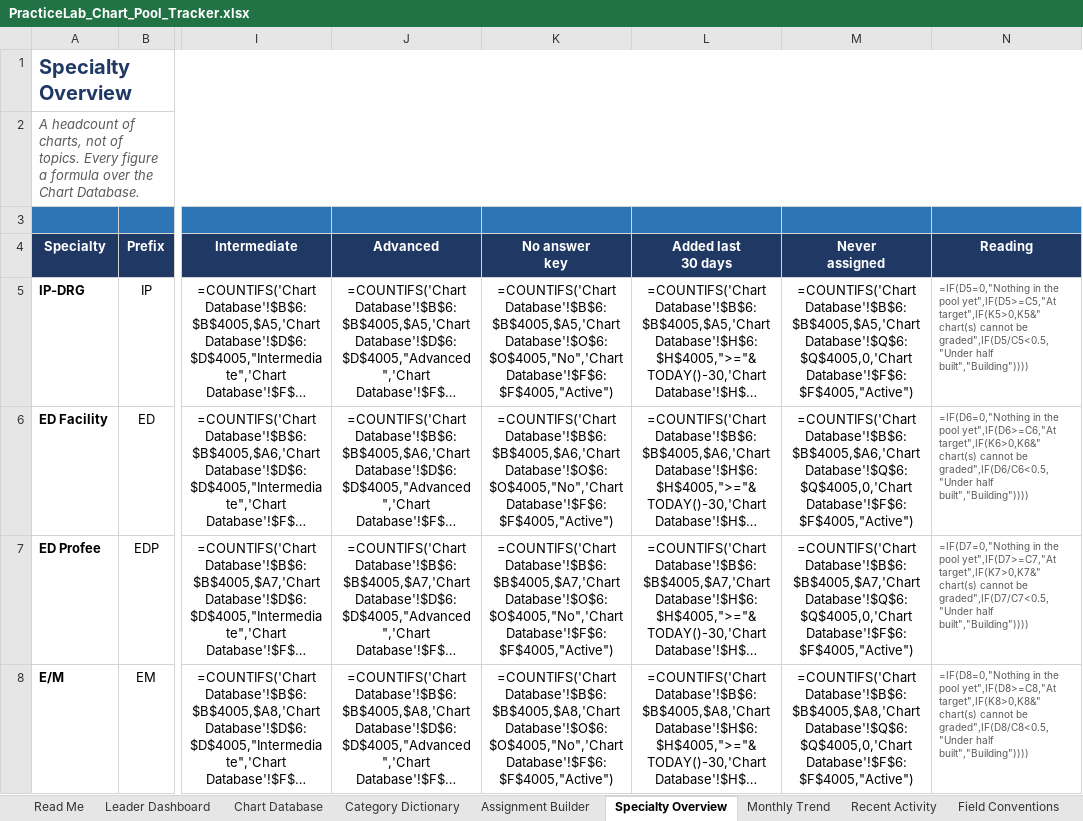
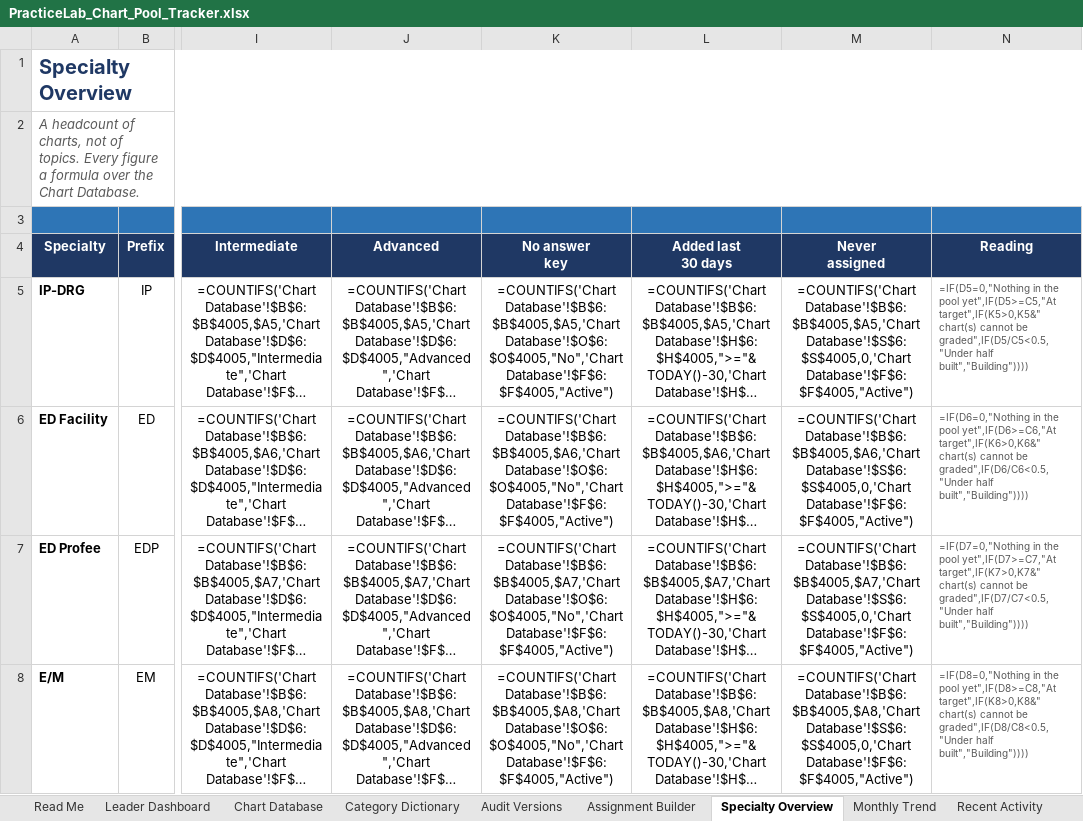
Before and after one commit to codingbuddy17-jpg/PracticeLab, an Excel workbook: docs/PracticeLab_Chart_Pool_Tracker.xlsx, sheet Specialty Overview, drawn as a sheet; only a part is shown, gaps mark what is left out; long unchanged cells end in …; values as stored, in another font and other column widths than the file's, no borders; formulas without a stored value are shown as written; conditional formats not drawn; the diff covers the shown part only; the diff names each change by its address in the sheet, - before the commit and + after, or states it on an @@ line.

```diff
--- a/docs/PracticeLab_Chart_Pool_Tracker.xlsx (sheet Specialty Overview)
+++ b/docs/PracticeLab_Chart_Pool_Tracker.xlsx (sheet Specialty Overview)
+sheet tab: Audit Versions
-M5 (Never assigned): =COUNTIFS('Chart Database'!$B$6:$B$4005,$A5,'Chart Database'!$Q$6:$Q$4005,0,'Chart Database'!$F$6:$F$4005,"Active")
+M5 (Never assigned): =COUNTIFS('Chart Database'!$B$6:$B$4005,$A5,'Chart Database'!$S$6:$S$4005,0,'Chart Database'!$F$6:$F$4005,"Active")
-M6 (Never assigned): =COUNTIFS('Chart Database'!$B$6:$B$4005,$A6,'Chart Database'!$Q$6:$Q$4005,0,'Chart Database'!$F$6:$F$4005,"Active")
+M6 (Never assigned): =COUNTIFS('Chart Database'!$B$6:$B$4005,$A6,'Chart Database'!$S$6:$S$4005,0,'Chart Database'!$F$6:$F$4005,"Active")
-M7 (Never assigned): =COUNTIFS('Chart Database'!$B$6:$B$4005,$A7,'Chart Database'!$Q$6:$Q$4005,0,'Chart Database'!$F$6:$F$4005,"Active")
+M7 (Never assigned): =COUNTIFS('Chart Database'!$B$6:$B$4005,$A7,'Chart Database'!$S$6:$S$4005,0,'Chart Database'!$F$6:$F$4005,"Active")
-M8 (Never assigned): =COUNTIFS('Chart Database'!$B$6:$B$4005,$A8,'Chart Database'!$Q$6:$Q$4005,0,'Chart Database'!$F$6:$F$4005,"Active")
+M8 (Never assigned): =COUNTIFS('Chart Database'!$B$6:$B$4005,$A8,'Chart Database'!$S$6:$S$4005,0,'Chart Database'!$F$6:$F$4005,"Active")
```
Also changed, not shown: 3 edited cells elsewhere in this sheet, sheet Chart Database, sheet Lists, sheet Assignment Builder, sheet Recent Activity, sheet Leader Dashboard, 2 other files.
